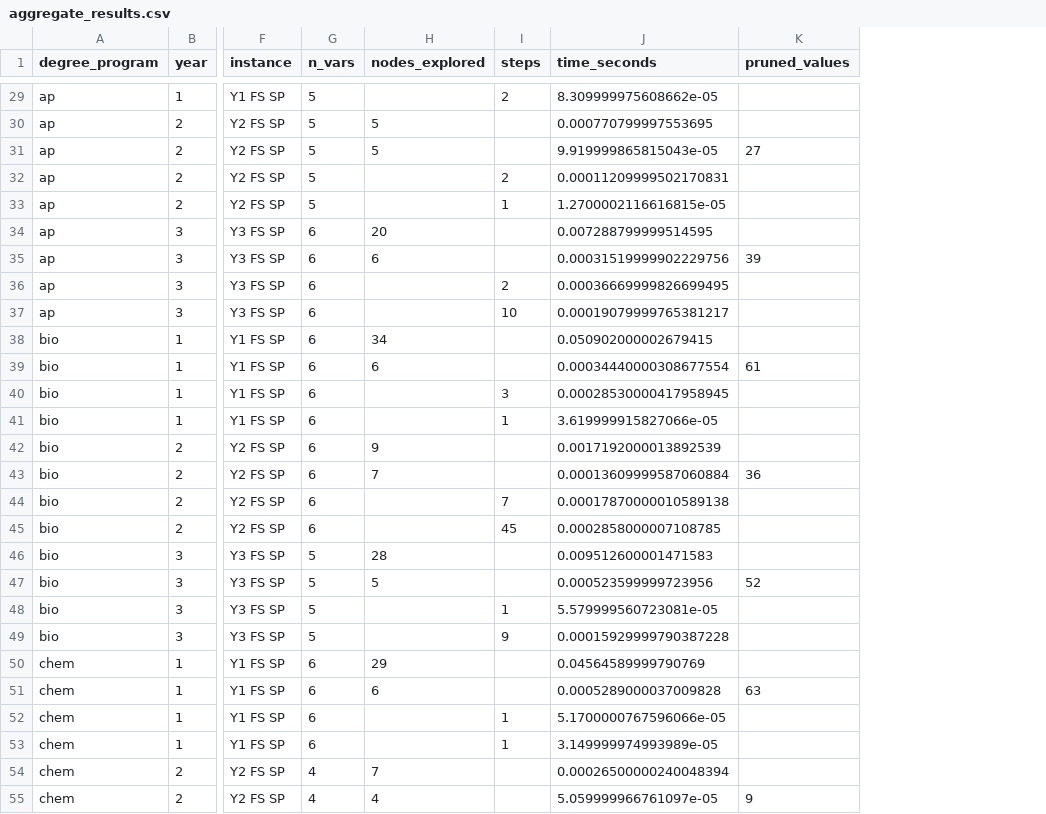
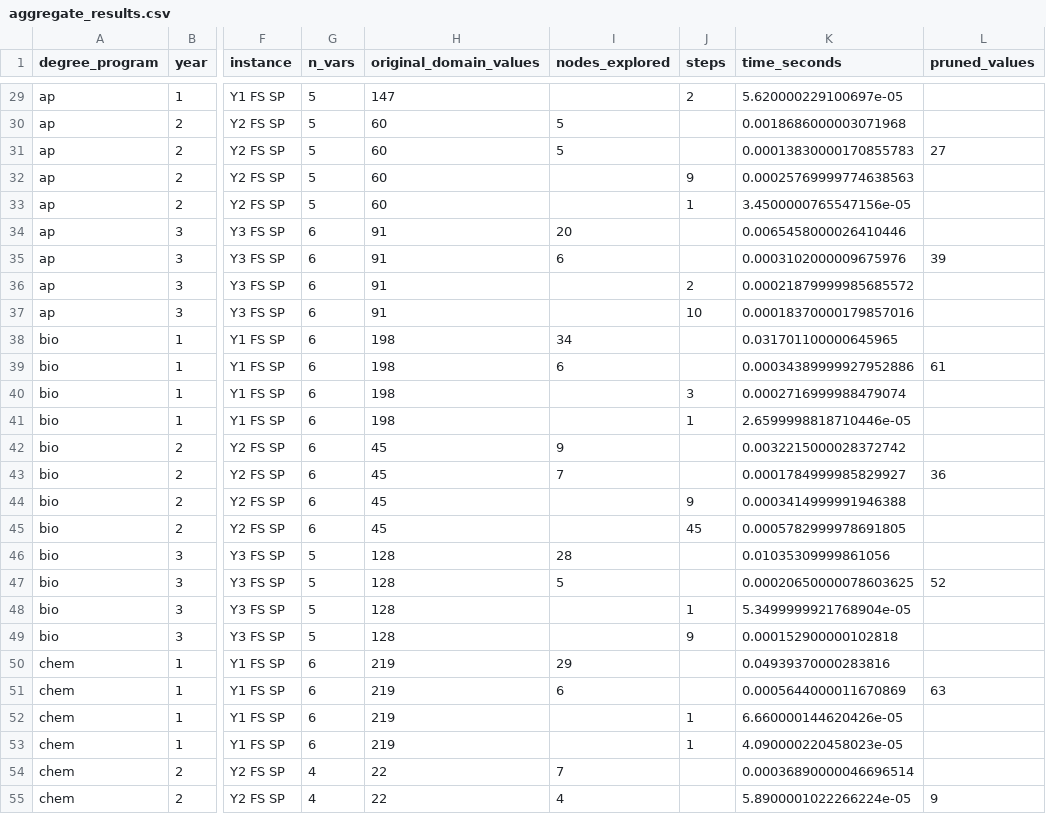
Before and after one commit to euhallare/uaamVON_sa_Physci, a CSV file: data/aggregate_results.csv, drawn as a sheet; only a part is shown, gaps mark what is left out; addresses are those after the commit; the diff covers the shown part only; the diff names each change by its address in the sheet, - before the commit and + after, or states it on an @@ line.

```diff
--- a/data/aggregate_results.csv
+++ b/data/aggregate_results.csv
+column H (original_domain_values), rows 29-55: 147 | 60 | 60 | 60 | 60 | 91 | 91 | 91 | 91 | 198 | 198 | 198 | 198 | 45 | 45 | 45 | 45 | 128 | 128 | 128 | 128 | 219 | 219 | 219 | 219 | 22 | 22
-K29 (time_seconds): 8.309999975608662e-05
+K29 (time_seconds): 5.620000229100697e-05
-K30 (time_seconds): 0.000770799997553695
+K30 (time_seconds): 0.0018686000003071968
-K31 (time_seconds): 9.919999865815043e-05
+K31 (time_seconds): 0.00013830000170855783
-J32 (steps): 2
+J32 (steps): 9
-K32 (time_seconds): 0.00011209999502170831
+K32 (time_seconds): 0.00025769999774638563
-K33 (time_seconds): 1.2700002116616815e-05
+K33 (time_seconds): 3.4500000765547156e-05
-K34 (time_seconds): 0.007288799999514595
+K34 (time_seconds): 0.0065458000026410446
-K35 (time_seconds): 0.00031519999902229756
+K35 (time_seconds): 0.0003102000009675976
-K36 (time_seconds): 0.00036669999826699495
+K36 (time_seconds): 0.00021879999985685572
-K37 (time_seconds): 0.00019079999765381217
+K37 (time_seconds): 0.00018370000179857016
-K38 (time_seconds): 0.050902000002679415
+K38 (time_seconds): 0.031701100000645965
-K39 (time_seconds): 0.00034440000308677554
+K39 (time_seconds): 0.00034389999927952886
-K40 (time_seconds): 0.00028530000417958945
+K40 (time_seconds): 0.0002716999988479074
-K41 (time_seconds): 3.619999915827066e-05
+K41 (time_seconds): 2.6599998818710446e-05
-K42 (time_seconds): 0.0017192000013892539
+K42 (time_seconds): 0.0032215000028372742
-K43 (time_seconds): 0.00013609999587060884
+K43 (time_seconds): 0.0001784999985829927
-J44 (steps): 7
+J44 (steps): 9
-K44 (time_seconds): 0.00017870000010589138
+K44 (time_seconds): 0.0003414999991946388
-K45 (time_seconds): 0.0002858000007108785
+K45 (time_seconds): 0.0005782999978691805
-K46 (time_seconds): 0.009512600001471583
+K46 (time_seconds): 0.01035309999861056
-K47 (time_seconds): 0.000523599999723956
+K47 (time_seconds): 0.00020650000078603625
-K48 (time_seconds): 5.579999560723081e-05
+K48 (time_seconds): 5.3499999921768904e-05
-K49 (time_seconds): 0.00015929999790387228
+K49 (time_seconds): 0.000152900000102818
-K50 (time_seconds): 0.04564589999790769
+K50 (time_seconds): 0.04939370000283816
-K51 (time_seconds): 0.0005289000037009828
+K51 (time_seconds): 0.0005644000011670869
-K52 (time_seconds): 5.1700000767596066e-05
+K52 (time_seconds): 6.660000144620426e-05
-K53 (time_seconds): 3.149999974993989e-05
+K53 (time_seconds): 4.090000220458023e-05
-K54 (time_seconds): 0.00026500000240048394
+K54 (time_seconds): 0.00036890000046696514
-K55 (time_seconds): 5.059999966761097e-05
+K55 (time_seconds): 5.8900001022266224e-05
```
Also changed, not shown: 121 edited cells elsewhere in this file, 42 other files.
